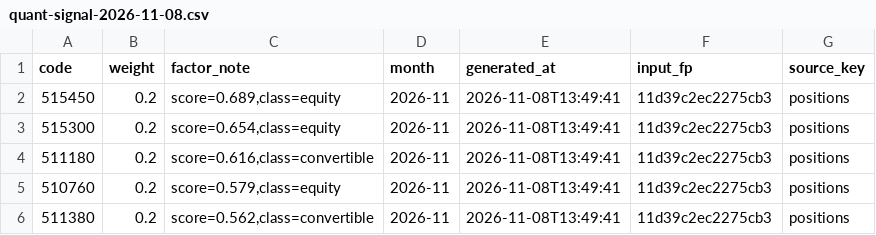
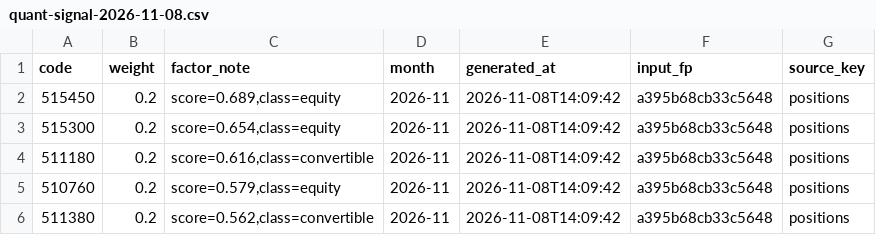
Before and after one commit to BigRain-11122/FluxGroup, a CSV file: cph4/fleet/queue-receipts/quant-signal-2026-11-08.csv, drawn as a sheet.

Commit message:
job(bigmoney-signal-2026-11-08): artifact [via bm-a]

```diff
--- a/cph4/fleet/queue-receipts/quant-signal-2026-11-08.csv
+++ b/cph4/fleet/queue-receipts/quant-signal-2026-11-08.csv
@@ -1,6 +1,6 @@
 code,weight,factor_note,month,generated_at,input_fp,source_key
-515450,0.2,"score=0.689,class=equity",2026-11,2026-11-08T13:49:41,11d39c2ec2275cb3,positions
-515300,0.2,"score=0.654,class=equity",2026-11,2026-11-08T13:49:41,11d39c2ec2275cb3,positions
-511180,0.2,"score=0.616,class=convertible",2026-11,2026-11-08T13:49:41,11d39c2ec2275cb3,positions
-510760,0.2,"score=0.579,class=equity",2026-11,2026-11-08T13:49:41,11d39c2ec2275cb3,positions
-511380,0.2,"score=0.562,class=convertible",2026-11,2026-11-08T13:49:41,11d39c2ec2275cb3,positions
+515450,0.2,"score=0.689,class=equity",2026-11,2026-11-08T14:09:42,a395b68cb33c5648,positions
+515300,0.2,"score=0.654,class=equity",2026-11,2026-11-08T14:09:42,a395b68cb33c5648,positions
+511180,0.2,"score=0.616,class=convertible",2026-11,2026-11-08T14:09:42,a395b68cb33c5648,positions
+510760,0.2,"score=0.579,class=equity",2026-11,2026-11-08T14:09:42,a395b68cb33c5648,positions
+511380,0.2,"score=0.562,class=convertible",2026-11,2026-11-08T14:09:42,a395b68cb33c5648,positions
```
Also changed, not shown: 2 other files.
